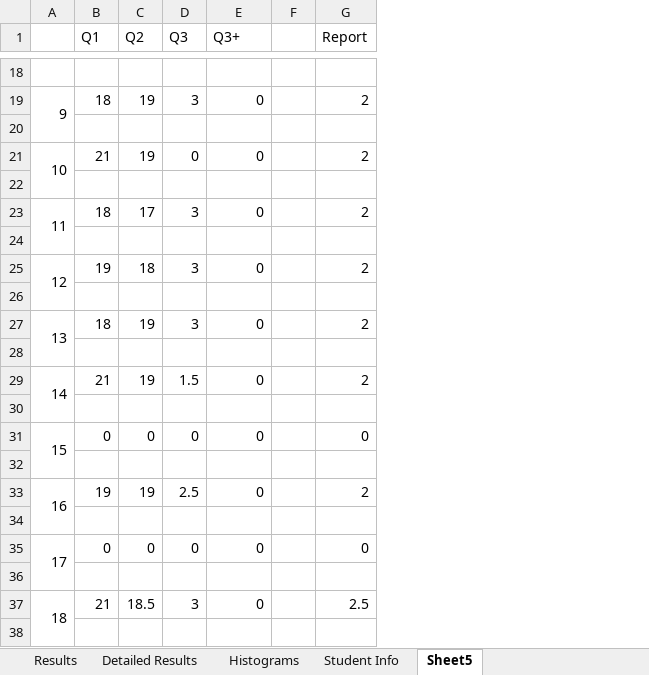
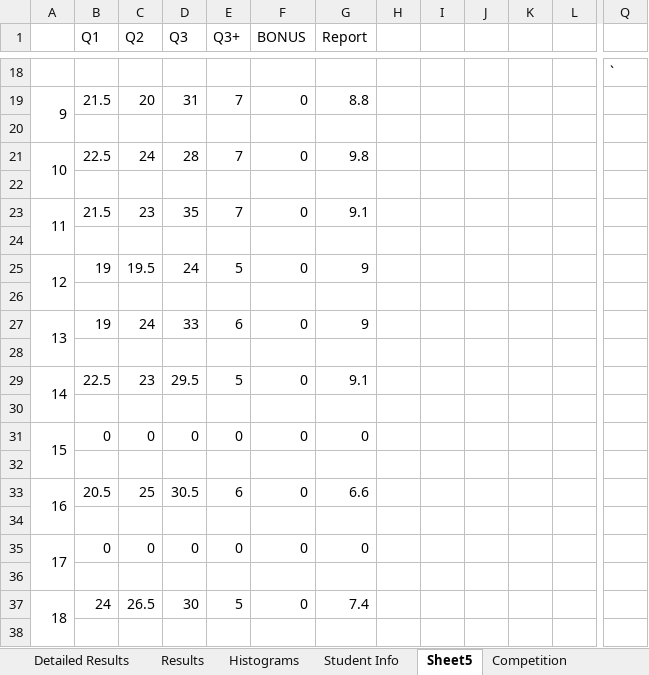
Before and after one commit to irenebosque/KBCS-Practical-Assignment, an Excel workbook: Matlab Grading 2021-irene.xlsx, sheet Sheet5, drawn as a sheet; only a part is shown, gaps mark what is left out; values as stored, in another font and other column widths than the file's, no cell formats; removed rows and columns are numbered as before the commit, all else as after; the diff covers the shown part only; the diff names each change by its address in the sheet, - before the commit and + after, or states it on an @@ line.

```diff
--- a/Matlab Grading 2021-irene.xlsx (sheet Sheet5)
+++ b/Matlab Grading 2021-irene.xlsx (sheet Sheet5)
+sheet tab: Competition
@@ sheet tab order changed: Detailed Results | Results | Histograms | Student Info | Sheet5 | Competition @@
+column E (Q3+), rows 19-37: 7 |  | 7 |  | 7 |  | 5 |  | 6 |  | 5 |  | 0 |  | 6 |  | 0 |  | 5
-column F, empty
+column H, empty
+column I, empty
+column J, empty
+column K, empty
+column L, empty
+column Q, row 18: `
-F1: Q3+
+F1: BONUS
-B19 (Q1): 18
+B19 (Q1): 21.5
-C19 (Q2): 19
+C19 (Q2): 20
-D19 (Q3): 3
+D19 (Q3): 31
-G19 (Report): 2
+G19 (Report): 8.8
-B21 (Q1): 21
+B21 (Q1): 22.5
-C21 (Q2): 19
+C21 (Q2): 24
-D21 (Q3): 0
+D21 (Q3): 28
-G21 (Report): 2
+G21 (Report): 9.8
-B23 (Q1): 18
+B23 (Q1): 21.5
-C23 (Q2): 17
+C23 (Q2): 23
-D23 (Q3): 3
+D23 (Q3): 35
-G23 (Report): 2
+G23 (Report): 9.1
-C25 (Q2): 18
+C25 (Q2): 19.5
-D25 (Q3): 3
+D25 (Q3): 24
-G25 (Report): 2
+G25 (Report): 9
-B27 (Q1): 18
+B27 (Q1): 19
-C27 (Q2): 19
+C27 (Q2): 24
-D27 (Q3): 3
+D27 (Q3): 33
-G27 (Report): 2
+G27 (Report): 9
-B29 (Q1): 21
+B29 (Q1): 22.5
-C29 (Q2): 19
+C29 (Q2): 23
-D29 (Q3): 1.5
+D29 (Q3): 29.5
-G29 (Report): 2
+G29 (Report): 9.1
-B33 (Q1): 19
+B33 (Q1): 20.5
-C33 (Q2): 19
+C33 (Q2): 25
-D33 (Q3): 2.5
+D33 (Q3): 30.5
-G33 (Report): 2
+G33 (Report): 6.6
-B37 (Q1): 21
+B37 (Q1): 24
-C37 (Q2): 18.5
+C37 (Q2): 26.5
-D37 (Q3): 3
+D37 (Q3): 30
-G37 (Report): 2.5
+G37 (Report): 7.4
```
Also changed, not shown: 21 added rows, 21 removed rows, 4 added columns, 184 edited cells and merged cells elsewhere in this sheet, sheet Detailed Results, sheet Results, sheet Histograms, sheet Student Info, cell formats, formulas that keep their value, hidden cells, charts or pictures.
